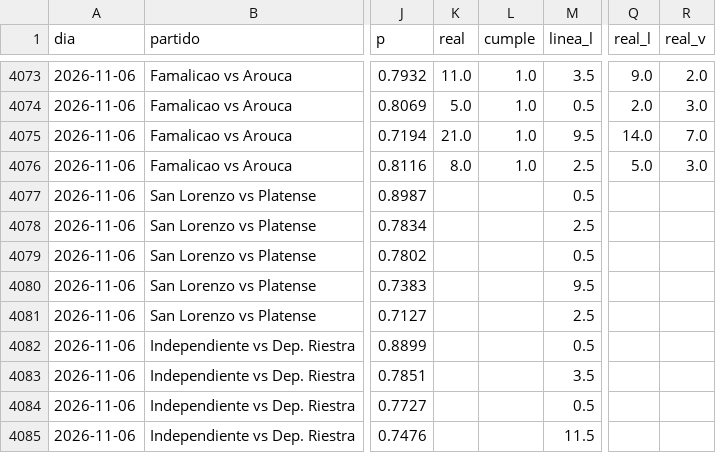
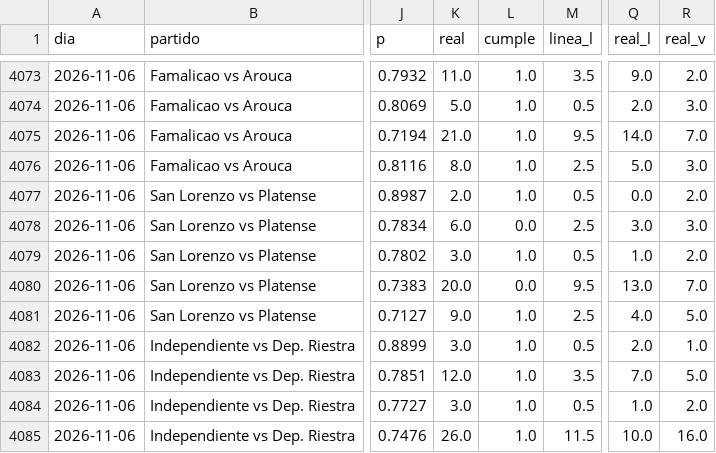
Before and after one commit to HectorMontiel/sharpicks, a CSV file: analisis_seguimiento.csv, drawn as a sheet; only a part is shown, gaps mark what is left out; the diff covers the shown part only; the diff names each change by its address in the sheet, - before the commit and + after, or states it on an @@ line.

```diff
--- a/analisis_seguimiento.csv
+++ b/analisis_seguimiento.csv
-K4077 (real): (empty)
+K4077 (real): 2.0
-L4077 (cumple): (empty)
+L4077 (cumple): 1.0
-Q4077 (real_l): (empty)
+Q4077 (real_l): 0.0
-R4077 (real_v): (empty)
+R4077 (real_v): 2.0
-K4078 (real): (empty)
+K4078 (real): 6.0
-L4078 (cumple): (empty)
+L4078 (cumple): 0.0
-Q4078 (real_l): (empty)
+Q4078 (real_l): 3.0
-R4078 (real_v): (empty)
+R4078 (real_v): 3.0
-K4079 (real): (empty)
+K4079 (real): 3.0
-L4079 (cumple): (empty)
+L4079 (cumple): 1.0
-Q4079 (real_l): (empty)
+Q4079 (real_l): 1.0
-R4079 (real_v): (empty)
+R4079 (real_v): 2.0
-K4080 (real): (empty)
+K4080 (real): 20.0
-L4080 (cumple): (empty)
+L4080 (cumple): 0.0
-Q4080 (real_l): (empty)
+Q4080 (real_l): 13.0
-R4080 (real_v): (empty)
+R4080 (real_v): 7.0
-K4081 (real): (empty)
+K4081 (real): 9.0
-L4081:L4085 (cumple): (empty)
+L4081:L4085 (cumple): 1.0
-Q4081 (real_l): (empty)
+Q4081 (real_l): 4.0
-R4081 (real_v): (empty)
+R4081 (real_v): 5.0
-K4082 (real): (empty)
+K4082 (real): 3.0
-Q4082 (real_l): (empty)
+Q4082 (real_l): 2.0
-R4082 (real_v): (empty)
+R4082 (real_v): 1.0
-K4083 (real): (empty)
+K4083 (real): 12.0
-Q4083 (real_l): (empty)
+Q4083 (real_l): 7.0
-R4083 (real_v): (empty)
+R4083 (real_v): 5.0
-K4084 (real): (empty)
+K4084 (real): 3.0
-Q4084 (real_l): (empty)
+Q4084 (real_l): 1.0
-R4084 (real_v): (empty)
+R4084 (real_v): 2.0
-K4085 (real): (empty)
+K4085 (real): 26.0
-Q4085 (real_l): (empty)
+Q4085 (real_l): 10.0
-R4085 (real_v): (empty)
+R4085 (real_v): 16.0
```
Also changed, not shown: 136 edited cells elsewhere in this file, senal_bajas.csv, 16 other files.
